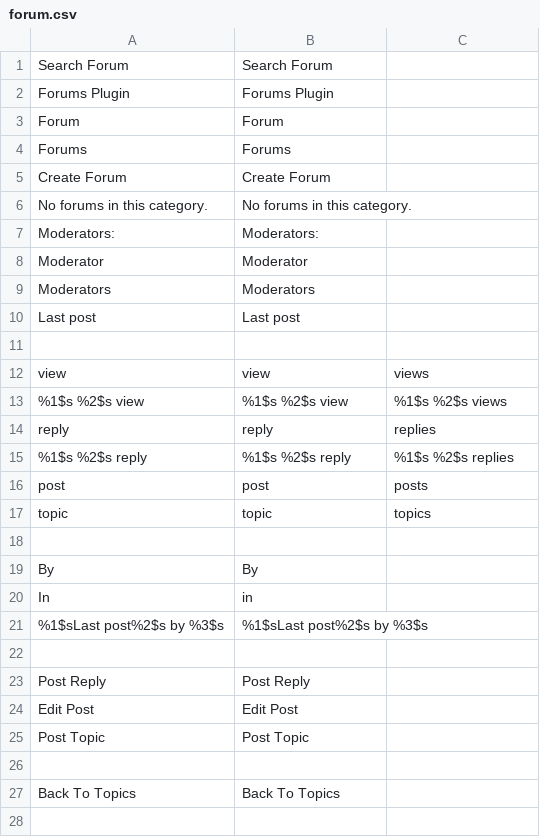
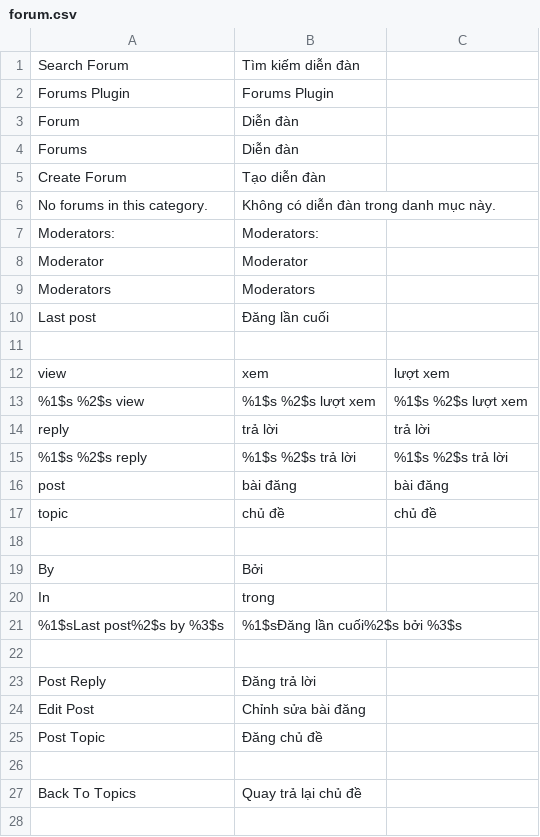
Before and after one commit to nhochong/behoi, a CSV file: application/languages/vi_VN/forum.csv, drawn as a sheet; only a part is shown; the diff covers the shown part only.

```diff
--- a/application/languages/vi_VN/forum.csv
+++ b/application/languages/vi_VN/forum.csv
@@ -1,7 +1,7 @@
-"Search Forum";"Search Forum"
+"Search Forum";"Tìm kiếm diễn đàn"
 "Forums Plugin";"Forums Plugin"
-"Forum";"Forum"
-"Forums";"Forums"
-"Create Forum";"Create Forum"
-"No forums in this category.";"No forums in this category."
+"Forum";"Diễn đàn"
+"Forums";"Diễn đàn"
+"Create Forum";"Tạo diễn đàn"
+"No forums in this category.";"Không có diễn đàn trong danh mục này."
 "Moderators:";"Moderators:"
@@ -9,20 +9,20 @@
 "Moderators";"Moderators"
-"Last post";"Last post"
+"Last post";"Đăng lần cuối"
 
-"view";"view";"views"
-"%1$s %2$s view";"%1$s %2$s view";"%1$s %2$s views"
-"reply";"reply";"replies"
-"%1$s %2$s reply";"%1$s %2$s reply";"%1$s %2$s replies"
-"post";"post";"posts"
-"topic";"topic";"topics"
+"view";"xem";"lượt xem"
+"%1$s %2$s view";"%1$s %2$s lượt xem";"%1$s %2$s lượt xem"
+"reply";"trả lời";"trả lời"
+"%1$s %2$s reply";"%1$s %2$s trả lời";"%1$s %2$s trả lời"
+"post";"bài đăng";"bài đăng"
+"topic";"chủ đề";"chủ đề"
 
-"By";"By"
-"In";"in"
-"%1$sLast post%2$s by %3$s";"%1$sLast post%2$s by %3$s"
+"By";"Bởi"
+"In";"trong"
+"%1$sLast post%2$s by %3$s";"%1$sĐăng lần cuối%2$s bởi %3$s"
 
-"Post Reply";"Post Reply"
-"Edit Post";"Edit Post"
-"Post Topic";"Post Topic"
+"Post Reply";"Đăng trả lời"
+"Edit Post";"Chỉnh sửa bài đăng"
+"Post Topic";"Đăng chủ đề"
 
-"Back To Topics";"Back To Topics"
+"Back To Topics";"Quay trả lại chủ đề"
 
```
Also changed, not shown: 78 edited cells elsewhere in this file, application/languages/vi_VN/core.csv, application/languages/vi_VN/invite.csv, 27 other files.
